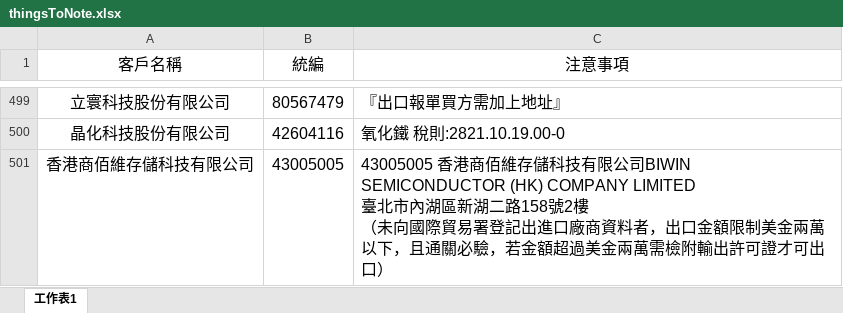
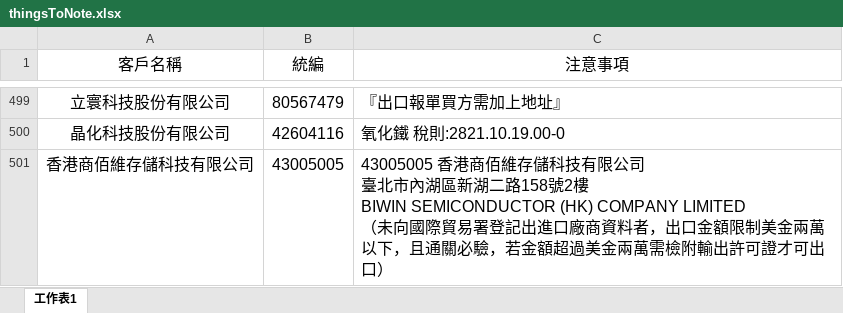
Before and after one commit to liyijung/declaration, an Excel workbook: Export_format/thingsToNote.xlsx, sheet 工作表1, drawn as a sheet; only a part is shown, gaps mark what is left out; values as stored, in another font and other column widths than the file's, no borders; conditional formats not drawn; ↵ is a line break in a cell; the diff names each change by its address in the sheet, - before the commit and + after, or states it on an @@ line.

Commit message:
Add files via upload

```diff
--- a/Export_format/thingsToNote.xlsx (sheet 工作表1)
+++ b/Export_format/thingsToNote.xlsx (sheet 工作表1)
-C501 (注意事項): …有限公司BIWIN SEMICONDUCTOR (HK) COMPANY LIMITED ↵ 臺北市內湖區新湖二路158號2樓 ↵ （未向國…
+C501 (注意事項): …有限公司 ↵ 臺北市內湖區新湖二路158號2樓 ↵ BIWIN SEMICONDUCTOR (HK) COMPANY LIMITED ↵ （未向國…
```
